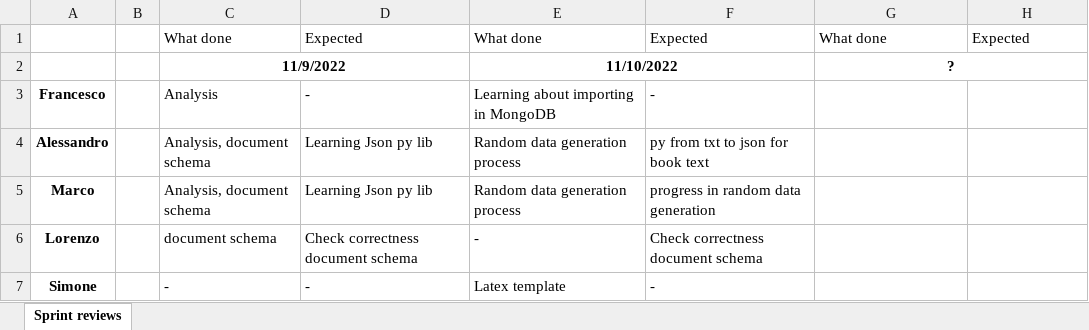
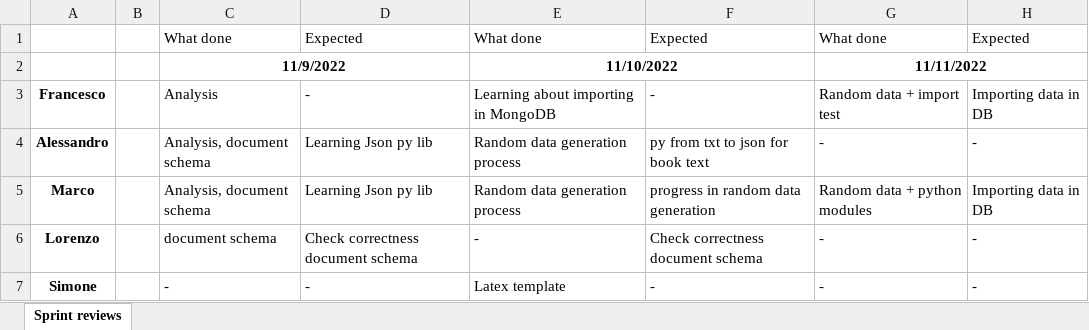
Before and after one commit to MarcoLucaPrevitera/BigData-Project, an Excel workbook: MongoDB/Sprint reviews.xlsx, sheet Sprint reviews, drawn as a sheet; values as stored, in another font and other column widths than the file's, no borders; the diff names each change by its address in the sheet, - before the commit and + after, or states it on an @@ line.

Commit message:
sprint review

```diff
--- a/MongoDB/Sprint reviews.xlsx (sheet Sprint reviews)
+++ b/MongoDB/Sprint reviews.xlsx (sheet Sprint reviews)
-G2: ?
+G2: 11/11/2022
-G3: (empty)
+G3: Random data + import test
-H3: (empty)
+H3: Importing data in DB
-G4: (empty)
+G4: -
-H4: (empty)
+H4: -
-G5: (empty)
+G5: Random data + python modules
-H5: (empty)
+H5: Importing data in DB
-G6:G7: (empty)
+G6:G7: -
-H6:H7: (empty)
+H6:H7: -
```
